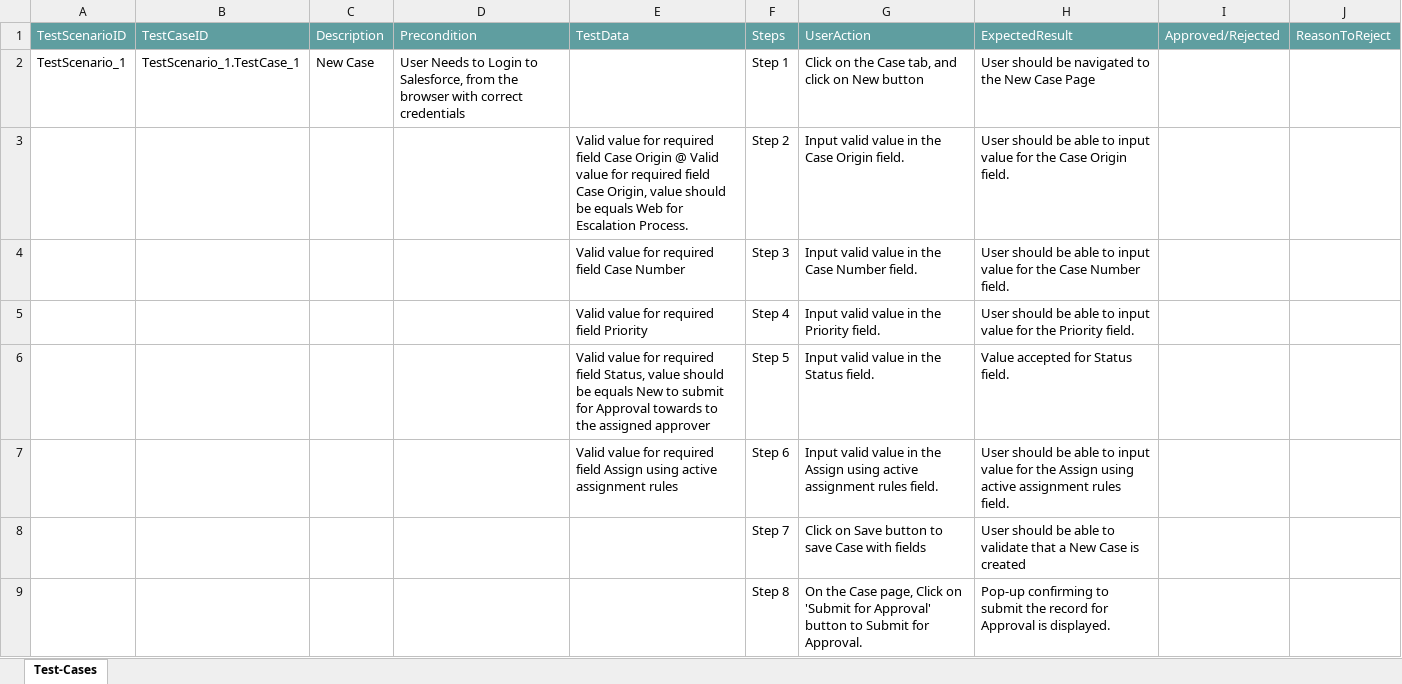
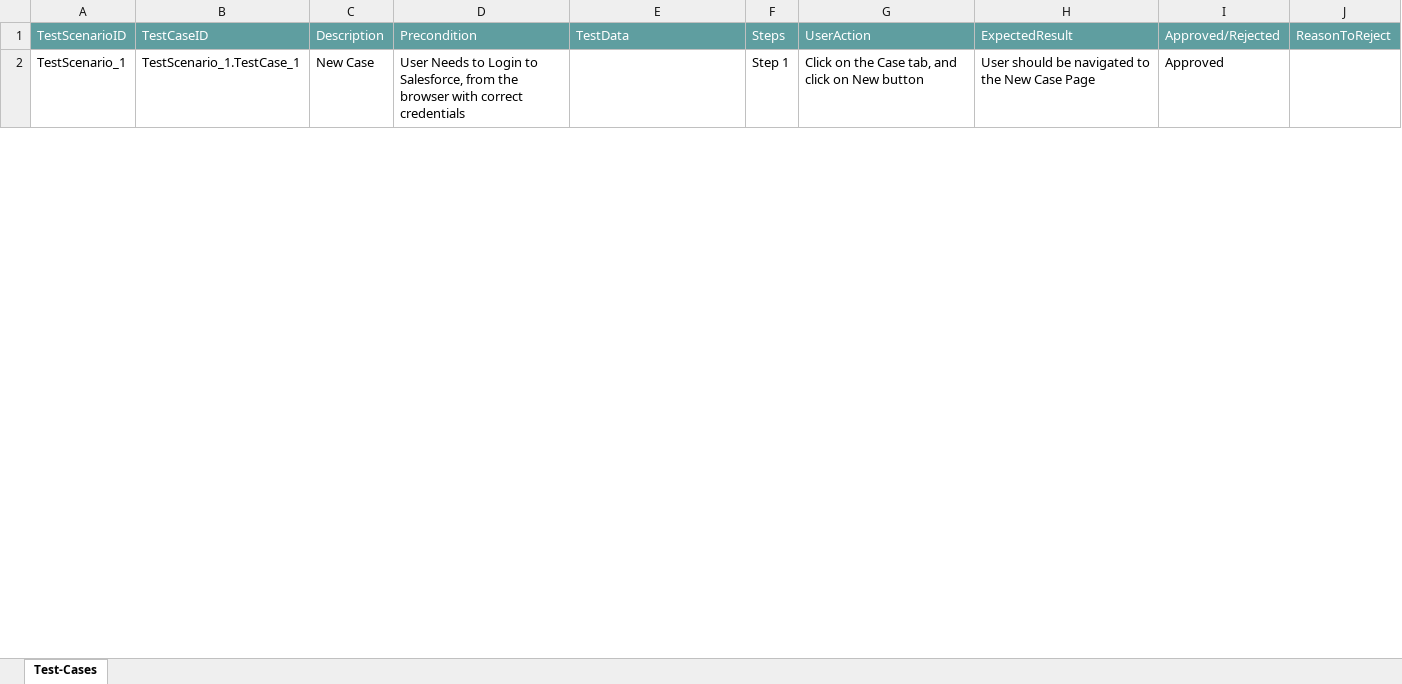
Before and after one commit to ShaikMohamedIrfan/TestAtif, an Excel workbook: Ass_Case.xlsx, sheet Test-Cases, drawn as a sheet; only a part is shown; values as stored, in another font and other column widths than the file's, no borders; table styles not drawn; the diff covers the shown part only; the diff names each change by its address in the sheet, - before the commit and + after, or states it on an @@ line.

Commit message:
Update Ass_Case.xlsx

```diff
--- a/Ass_Case.xlsx (sheet Test-Cases)
+++ b/Ass_Case.xlsx (sheet Test-Cases)
-I2: (empty)
+I2: Approved
@@ row 3 hidden:  |  |  |  | Valid value for required field Case Origin @ Valid value for required field Case Origin, value should be equals Web for Escalation Process. | Step 2 | Input valid value in the Case Origin field. | User should be able to input value for the Case Origin field. @@
@@ row 4 hidden:  |  |  |  | Valid value for required field Case Number | Step 3 | Input valid value in the Case Number field. | User should be able to input value for the Case Number field. @@
@@ row 5 hidden:  |  |  |  | Valid value for required field Priority | Step 4 | Input valid value in the Priority field. | User should be able to input value for the Priority field. @@
@@ row 6 hidden:  |  |  |  | Valid value for required field Status, value should be equals New to submit for Approval towards to the assigned approver | Step 5 | Input valid value in the Status field. | Value accepted for Status field. @@
@@ row 7 hidden:  |  |  |  | Valid value for required field Assign using active assignment rules | Step 6 | Input valid value in the Assign using active assignment rules field. | User should be able to input value for the Assign using active assignment rules field. @@
@@ row 8 hidden:  |  |  |  |  | Step 7 | Click on Save button to save Case with fields | User should be able to validate that a New Case is created @@
@@ row 9 hidden:  |  |  |  |  | Step 8 | On the Case page, Click on 'Submit for Approval' button to Submit for Approval. | Pop-up confirming to submit the record for Approval is displayed. @@
```
Also changed, not shown: 7 hidden or unhidden rows and 1 edited cell elsewhere in this sheet.
